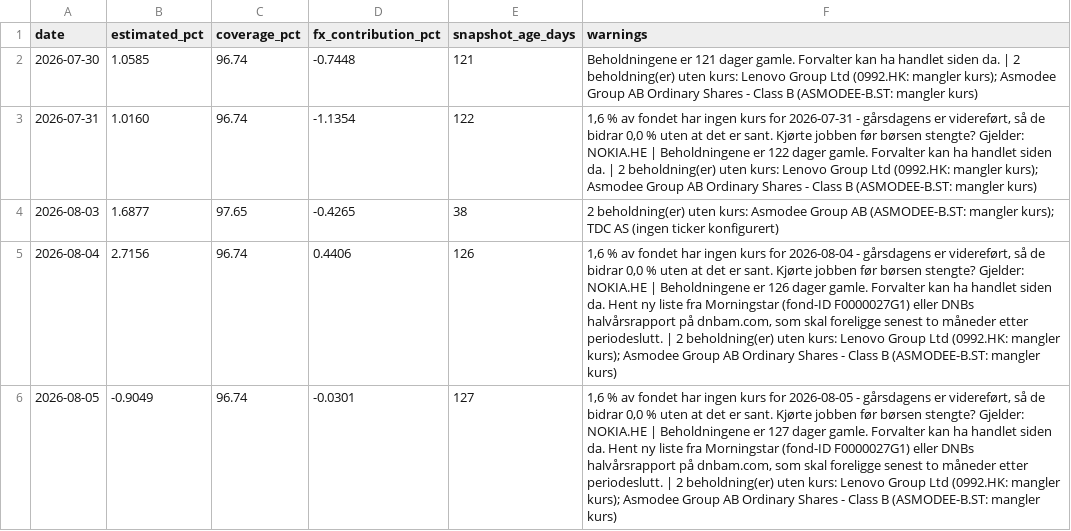
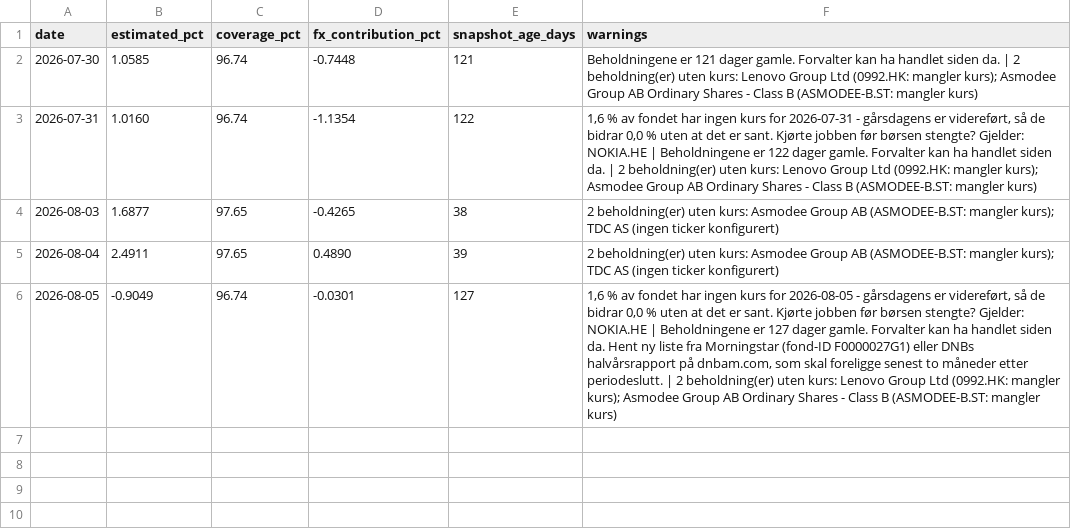
Before and after one commit to Henrikannex/Fund-tracker, a CSV file: data/estimates/dnb-teknologi-a.csv, drawn as a sheet.

```diff
--- a/data/estimates/dnb-teknologi-a.csv
+++ b/data/estimates/dnb-teknologi-a.csv
@@ -4,3 +4,3 @@ date,estimated_pct,coverage_pct,fx_contribution_pct,snapshot_age_days,warnings
 2026-08-03,1.6877,97.65,-0.4265,38,2 beholdning(er) uten kurs: Asmodee Group AB (ASMODEE-B.ST: mangler kurs); TDC AS (ingen ticker konfigurert)
-2026-08-04,2.7156,96.74,0.4406,126,"1,6 % av fondet har ingen kurs for 2026-08-04 - gårsdagens er videreført, så de bidrar 0,0 % uten at det er sant. Kjørte jobben før børsen stengte? Gjelder: NOKIA.HE | Beholdningene er 126 dager gamle. Forvalter kan ha handlet siden da. Hent ny liste fra Morningstar (fond-ID F0000027G1) eller DNBs halvårsrapport på dnbam.com, som skal foreligge senest to måneder etter periodeslutt. | 2 beholdning(er) uten kurs: Lenovo Group Ltd (0992.HK: mangler kurs); Asmodee Group AB Ordinary Shares - Class B (ASMODEE-B.ST: mangler kurs)"
+2026-08-04,2.4911,97.65,0.4890,39,2 beholdning(er) uten kurs: Asmodee Group AB (ASMODEE-B.ST: mangler kurs); TDC AS (ingen ticker konfigurert)
 2026-08-05,-0.9049,96.74,-0.0301,127,"1,6 % av fondet har ingen kurs for 2026-08-05 - gårsdagens er videreført, så de bidrar 0,0 % uten at det er sant. Kjørte jobben før børsen stengte? Gjelder: NOKIA.HE | Beholdningene er 127 dager gamle. Forvalter kan ha handlet siden da. Hent ny liste fra Morningstar (fond-ID F0000027G1) eller DNBs halvårsrapport på dnbam.com, som skal foreligge senest to måneder etter periodeslutt. | 2 beholdning(er) uten kurs: Lenovo Group Ltd (0992.HK: mangler kurs); Asmodee Group AB Ordinary Shares - Class B (ASMODEE-B.ST: mangler kurs)"
```
